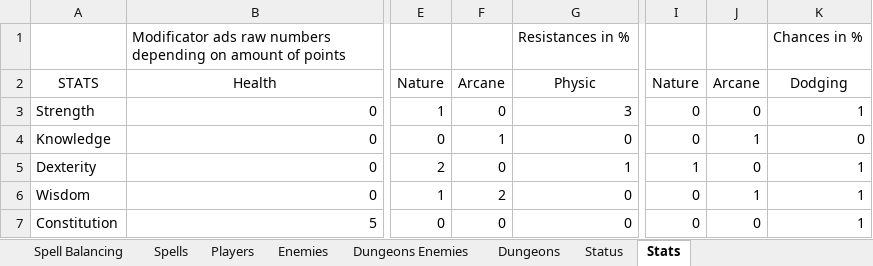
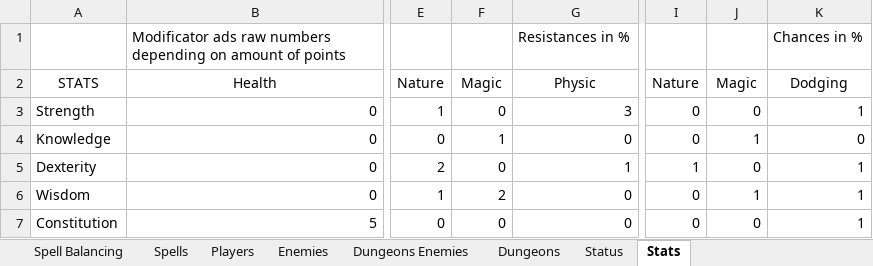
Before and after one commit to AntoineFauville/GenDung, an Excel workbook: Projet/GenDung/Assets/Extra/Balancing/GenDung_Balancing.xlsx, sheet Stats, drawn as a sheet; only a part is shown, gaps mark what is left out; values as stored, in another font and other column widths than the file's, no borders; the diff names each change by its address in the sheet, - before the commit and + after, or states it on an @@ line.

Commit message:
stats implementation

```diff
--- a/Projet/GenDung/Assets/Extra/Balancing/GenDung_Balancing.xlsx (sheet Stats)
+++ b/Projet/GenDung/Assets/Extra/Balancing/GenDung_Balancing.xlsx (sheet Stats)
-F2: Arcane
+F2: Magic
-J2: Arcane
+J2: Magic
```
Also changed, not shown: 17 other files.
